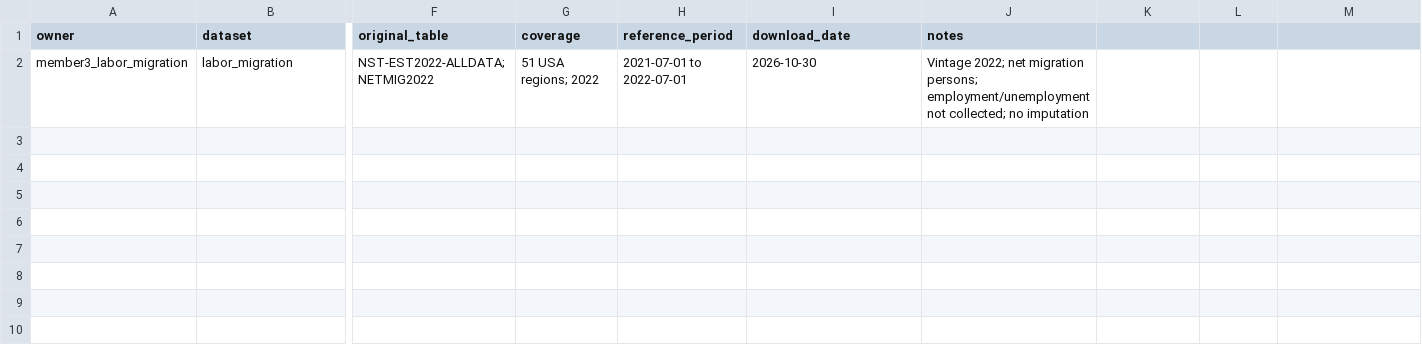
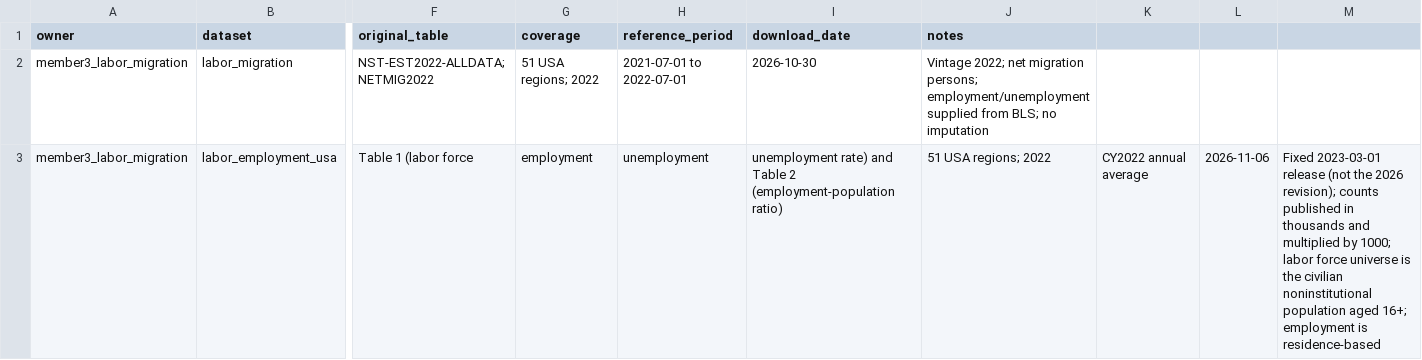
Before and after one commit to WYJbjtu/age-analysis, a CSV file: member3_labor_migration/sources.csv, drawn as a sheet; only a part is shown, gaps mark what is left out; rows hold the shown columns only; the diff covers the shown part only; the diff names each change by its address in the sheet, - before the commit and + after, or states it on an @@ line.

```diff
--- a/member3_labor_migration/sources.csv
+++ b/member3_labor_migration/sources.csv
-J2 (notes): …persons; employment/unemployment not collected; no imputation
+J2 (notes): …persons; employment/unemployment supplied from BLS; no imputation
+row 3: member3_labor_migration | labor_employment_usa | Table 1 (labor force | employment | unemployment | unemployment rate) and Table 2 (employment-population ratio) | 51 USA regions; 2022 | CY2022 annual average | 2026-11-06 | Fixed 2023-03-01 release (not the 2026 revision); counts published in thousands and multiplied by 1000; labor force universe is the civilian noninstitutional population aged 16+; employment is residence-based
```
Also changed, not shown: 3 added rows elsewhere in this file, 26 other files.
